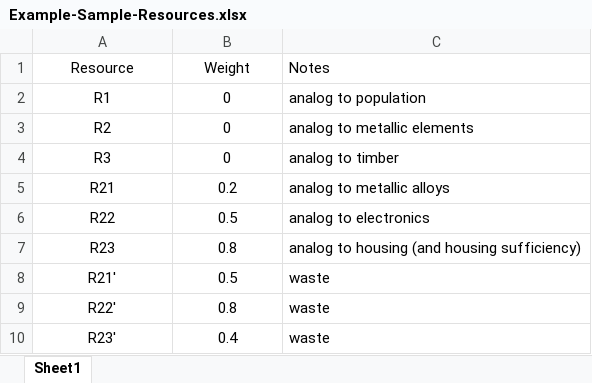
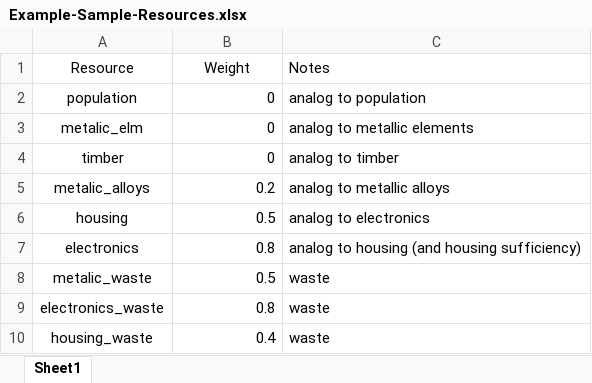
Before and after one commit to henrygilbert22/CS-5260, an Excel workbook: Example-Sample-Resources.xlsx, sheet Sheet1, drawn as a sheet; values as stored, in another font and other column widths than the file's, no borders; the diff names each change by its address in the sheet, - before the commit and + after, or states it on an @@ line.

Commit message:
Added only trades of equivalent value

```diff
--- a/Example-Sample-Resources.xlsx (sheet Sheet1)
+++ b/Example-Sample-Resources.xlsx (sheet Sheet1)
-A2 (Resource): R1
+A2 (Resource): population
-B2:B10 alignment: center
+B2:B10 alignment: right
-A3 (Resource): R2
+A3 (Resource): metalic_elm
-A4 (Resource): R3
+A4 (Resource): timber
-A5 (Resource): R21
+A5 (Resource): metalic_alloys
-A6 (Resource): R22
+A6 (Resource): housing
-A7 (Resource): R23
+A7 (Resource): electronics
-A8 (Resource): R21'
+A8 (Resource): metalic_waste
-A9 (Resource): R22'
+A9 (Resource): electronics_waste
-A10 (Resource): R23'
+A10 (Resource): housing_waste
```
Also changed, not shown: 6 other files.
